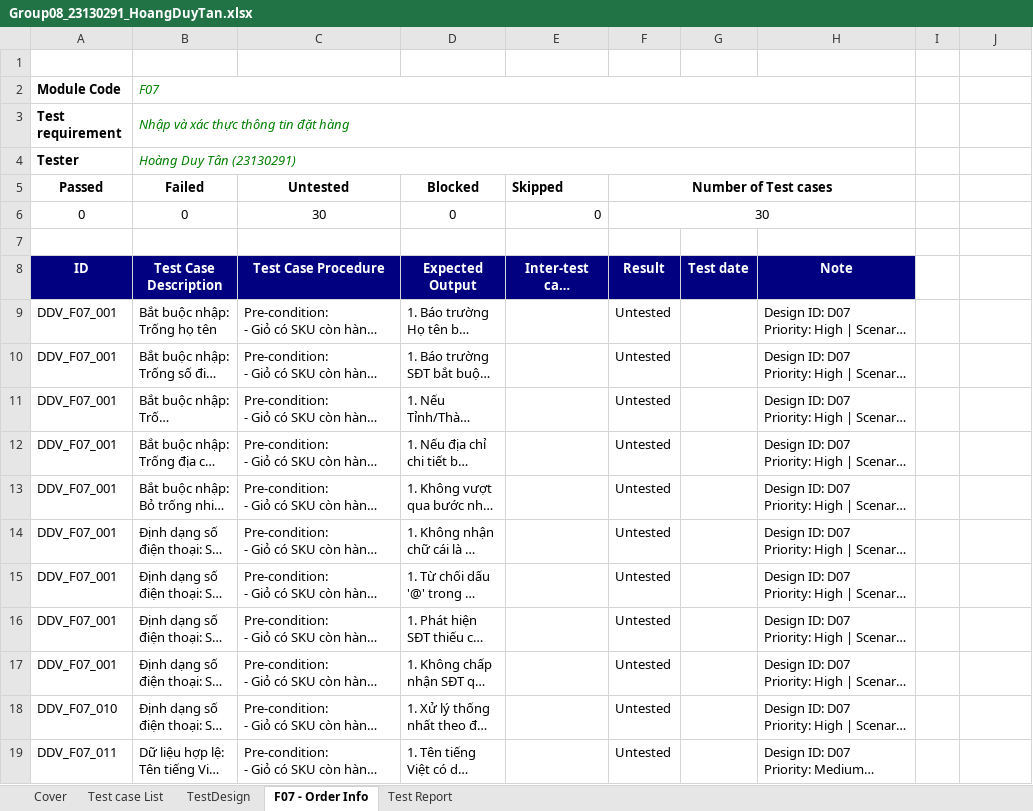
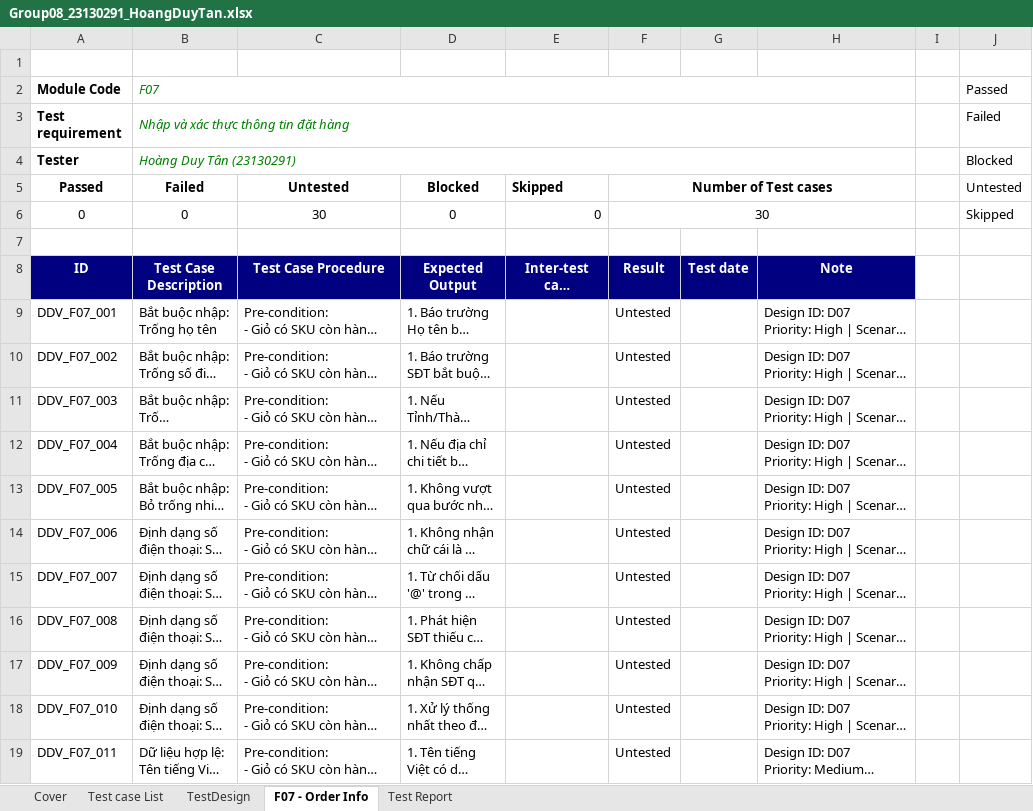
Before and after one commit to HoangDuyTan/Group08-Software-Test, an Excel workbook: docs/individual/Group08_23130291_HoangDuyTan.xlsx, sheet F07 - Order Info, drawn as a sheet; only a part is shown; long unchanged cells end in …; values as stored, in another font and other column widths than the file's, no borders; table styles not drawn; the diff names each change by its address in the sheet, - before the commit and + after, or states it on an @@ line.

Commit message:
fix: correct F07 test case IDs

```diff
--- a/docs/individual/Group08_23130291_HoangDuyTan.xlsx (sheet F07 - Order Info)
+++ b/docs/individual/Group08_23130291_HoangDuyTan.xlsx (sheet F07 - Order Info)
-J2 (Untested): (empty)
+J2 (Untested): Passed
-J3 (Untested): (empty)
+J3 (Untested): Failed
-J4 (Untested): (empty)
+J4 (Untested): Blocked
-J5: (empty)
+J5: Untested
-J6 (Untested): (empty)
+J6 (Untested): Skipped
-A10 (Passed): DDV_F07_001
+A10 (Passed): DDV_F07_002
-A11 (Passed): DDV_F07_001
+A11 (Passed): DDV_F07_003
-A12 (Passed): DDV_F07_001
+A12 (Passed): DDV_F07_004
-A13 (Passed): DDV_F07_001
+A13 (Passed): DDV_F07_005
-A14 (Passed): DDV_F07_001
+A14 (Passed): DDV_F07_006
-A15 (Passed): DDV_F07_001
+A15 (Passed): DDV_F07_007
-A16 (Passed): DDV_F07_001
+A16 (Passed): DDV_F07_008
-A17 (Passed): DDV_F07_001
+A17 (Passed): DDV_F07_009
```
Also changed, not shown: sheet Cover, sheet Test Report, charts or pictures.
